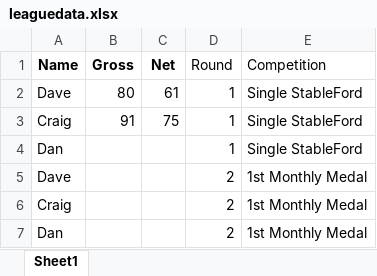
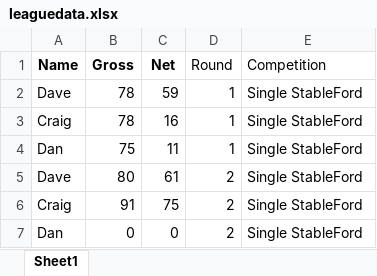
Before and after one commit to CMPtechnik/CheadleBandits, an Excel workbook: data/leaguedata.xlsx, sheet Sheet1, drawn as a sheet; values as stored, in another font and other column widths than the file's, no borders; the diff names each change by its address in the sheet, - before the commit and + after, or states it on an @@ line.

Commit message:
Update leaguedata.xlsx

```diff
--- a/data/leaguedata.xlsx (sheet Sheet1)
+++ b/data/leaguedata.xlsx (sheet Sheet1)
-B2 (Gross): 80
+B2 (Gross): 78
-C2 (Net): 61
+C2 (Net): 59
-B3 (Gross): 91
+B3 (Gross): 78
-C3 (Net): 75
+C3 (Net): 16
-B4 (Gross): (empty)
+B4 (Gross): 75
-C4 (Net): (empty)
+C4 (Net): 11
-B5 (Gross): (empty)
+B5 (Gross): 80
-C5 (Net): (empty)
+C5 (Net): 61
-E5:E7 (Competition): 1st Monthly Medal
+E5:E7 (Competition): Single StableFord
-B6 (Gross): (empty)
+B6 (Gross): 91
-C6 (Net): (empty)
+C6 (Net): 75
-B7 (Gross): (empty)
+B7 (Gross): 0
-C7 (Net): (empty)
+C7 (Net): 0
```
